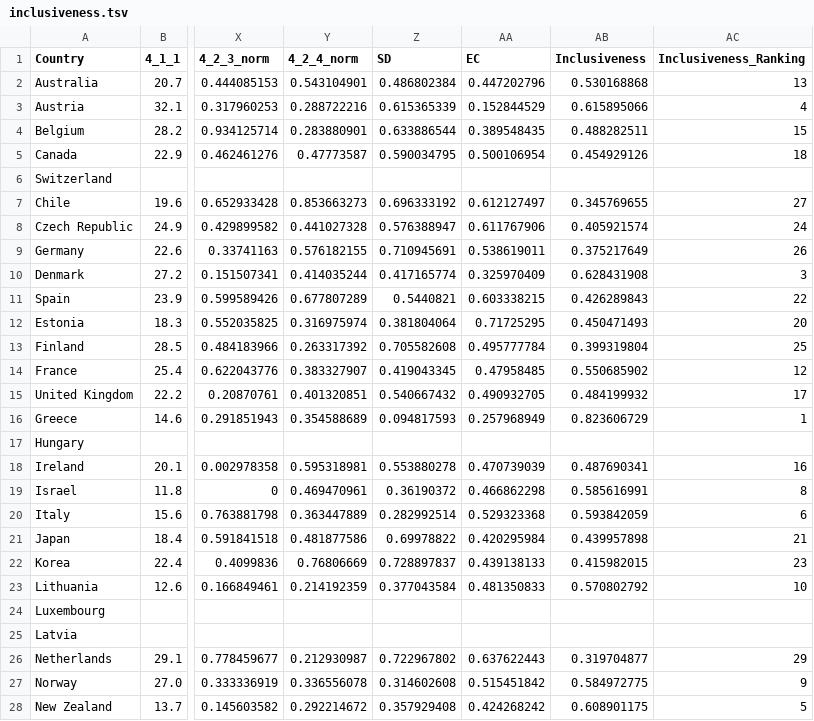
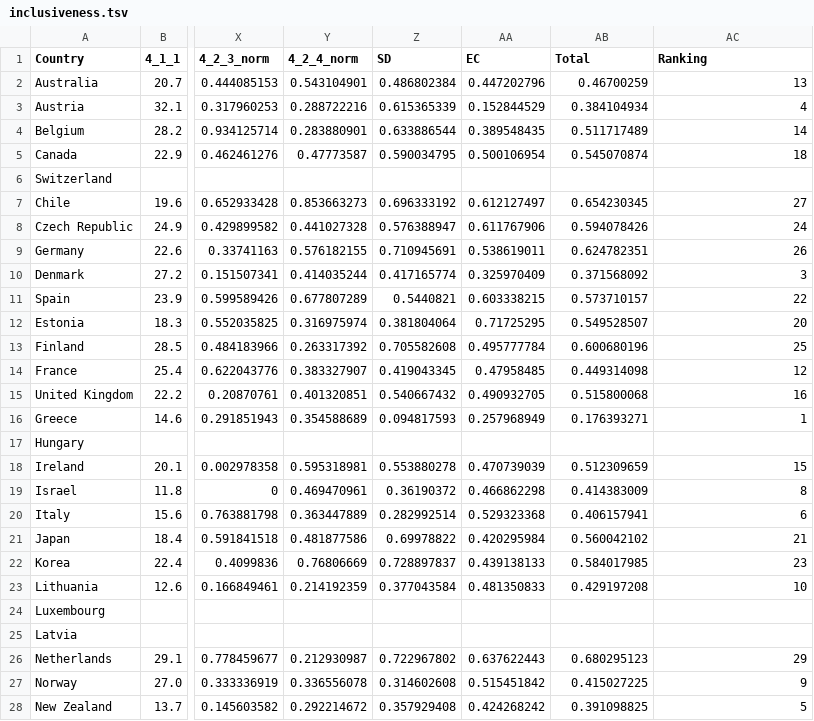
Before and after one commit to gitvfd/adult-Learning-OECD, a TSV file: proposal/data/inclusiveness.tsv, drawn as a sheet; only a part is shown, gaps mark what is left out; the diff covers the shown part only; the diff names each change by its address in the sheet, - before the commit and + after, or states it on an @@ line.

Commit message:
new data

```diff
--- a/proposal/data/inclusiveness.tsv
+++ b/proposal/data/inclusiveness.tsv
-AB1: Inclusiveness
+AB1: Total
-AC1: Inclusiveness_Ranking
+AC1: Ranking
-AB2 (Total): 0.530168868
+AB2 (Total): 0.46700259
-AB3 (Total): 0.615895066
+AB3 (Total): 0.384104934
-AB4 (Total): 0.488282511
+AB4 (Total): 0.511717489
-AC4 (Ranking): 15
+AC4 (Ranking): 14
-AB5 (Total): 0.454929126
+AB5 (Total): 0.545070874
-AB7 (Total): 0.345769655
+AB7 (Total): 0.654230345
-AB8 (Total): 0.405921574
+AB8 (Total): 0.594078426
-AB9 (Total): 0.375217649
+AB9 (Total): 0.624782351
-AB10 (Total): 0.628431908
+AB10 (Total): 0.371568092
-AB11 (Total): 0.426289843
+AB11 (Total): 0.573710157
-AB12 (Total): 0.450471493
+AB12 (Total): 0.549528507
-AB13 (Total): 0.399319804
+AB13 (Total): 0.600680196
-AB14 (Total): 0.550685902
+AB14 (Total): 0.449314098
-AB15 (Total): 0.484199932
+AB15 (Total): 0.515800068
-AC15 (Ranking): 17
+AC15 (Ranking): 16
-AB16 (Total): 0.823606729
+AB16 (Total): 0.176393271
-AB18 (Total): 0.487690341
+AB18 (Total): 0.512309659
-AC18 (Ranking): 16
+AC18 (Ranking): 15
-AB19 (Total): 0.585616991
+AB19 (Total): 0.414383009
-AB20 (Total): 0.593842059
+AB20 (Total): 0.406157941
-AB21 (Total): 0.439957898
+AB21 (Total): 0.560042102
-AB22 (Total): 0.415982015
+AB22 (Total): 0.584017985
-AB23 (Total): 0.570802792
+AB23 (Total): 0.429197208
-AB26 (Total): 0.319704877
+AB26 (Total): 0.680295123
-AB27 (Total): 0.584972775
+AB27 (Total): 0.415027225
-AB28 (Total): 0.608901175
+AB28 (Total): 0.391098825
```
Also changed, not shown: 11 edited cells elsewhere in this file, proposal/data/alignment.tsv, proposal/data/financing.tsv, 36 other files.
